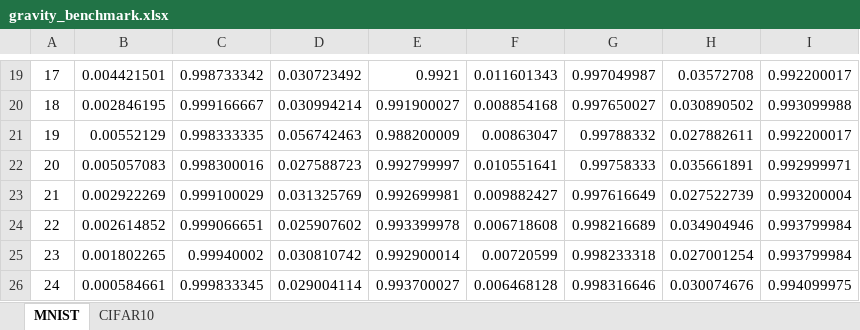
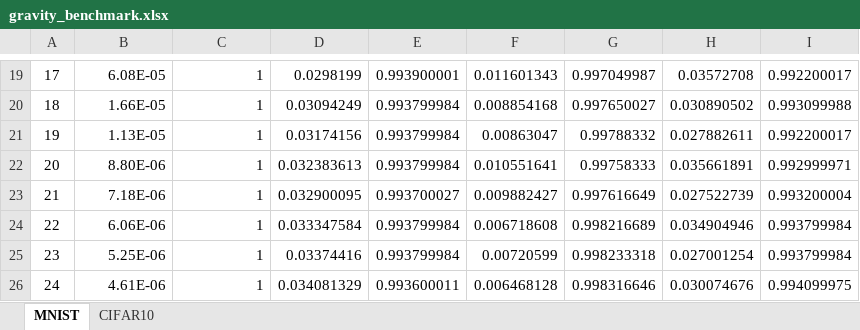
Before and after one commit to dariush-bahrami/gravity.optimizer, an Excel workbook: logs/Benchmarks/gravity_benchmark.xlsx, sheet MNIST, drawn as a sheet; only a part is shown, gaps mark what is left out; values as stored, in another font and other column widths than the file's, no borders; charts and pictures not drawn; the diff covers the shown part only; the diff names each change by its address in the sheet, - before the commit and + after, or states it on an @@ line.

```diff
--- a/logs/Benchmarks/gravity_benchmark.xlsx (sheet MNIST)
+++ b/logs/Benchmarks/gravity_benchmark.xlsx (sheet MNIST)
-B19: 0.004421501
+B19: 6.08E-05
-C19: 0.998733342
+C19: 1
-D19: 0.030723492
+D19: 0.0298199
-E19: 0.9921
+E19: 0.993900001
-B20: 0.002846195
+B20: 1.66E-05
-C20: 0.999166667
+C20: 1
-D20: 0.030994214
+D20: 0.03094249
-E20: 0.991900027
+E20: 0.993799984
-B21: 0.00552129
+B21: 1.13E-05
-C21: 0.998333335
+C21: 1
-D21: 0.056742463
+D21: 0.03174156
-E21: 0.988200009
+E21: 0.993799984
-B22: 0.005057083
+B22: 8.80E-06
-C22: 0.998300016
+C22: 1
-D22: 0.027588723
+D22: 0.032383613
-E22: 0.992799997
+E22: 0.993799984
-B23: 0.002922269
+B23: 7.18E-06
-C23: 0.999100029
+C23: 1
-D23: 0.031325769
+D23: 0.032900095
-E23: 0.992699981
+E23: 0.993700027
-B24: 0.002614852
+B24: 6.06E-06
-C24: 0.999066651
+C24: 1
-D24: 0.025907602
+D24: 0.033347584
-E24: 0.993399978
+E24: 0.993799984
-B25: 0.001802265
+B25: 5.25E-06
-C25: 0.99940002
+C25: 1
-D25: 0.030810742
+D25: 0.03374416
-E25: 0.992900014
+E25: 0.993799984
-B26: 0.000584661
+B26: 4.61E-06
-C26: 0.999833345
+C26: 1
-D26: 0.029004114
+D26: 0.034081329
-E26: 0.993700027
+E26: 0.993600011
```
Also changed, not shown: 300 edited cells elsewhere in this sheet, sheet CIFAR10, charts or pictures, 25 other files.
